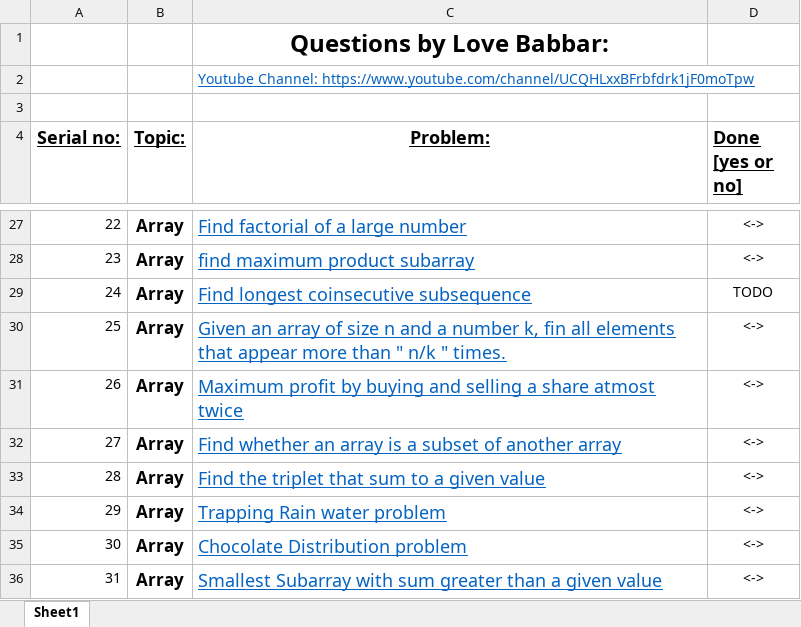
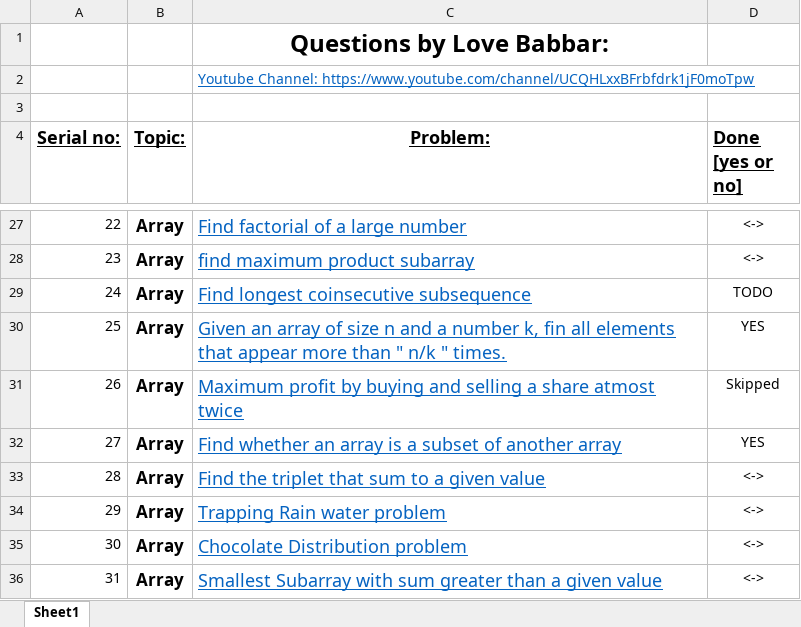
Before and after one commit to nishitdixit/DSA_450, an Excel workbook: ProblemSheet450.xlsx, sheet Sheet1, drawn as a sheet; only a part is shown, gaps mark what is left out; values as stored, in another font and other column widths than the file's, no borders; the diff names each change by its address in the sheet, - before the commit and + after, or states it on an @@ line.

```diff
--- a/ProblemSheet450.xlsx (sheet Sheet1)
+++ b/ProblemSheet450.xlsx (sheet Sheet1)
-D30 (Done [yes or no]): <->
+D30 (Done [yes or no]): YES
-D31 (Done [yes or no]): <->
+D31 (Done [yes or no]): Skipped
-D32 (Done [yes or no]): <->
+D32 (Done [yes or no]): YES
```
Also changed, not shown: 2 other files.
